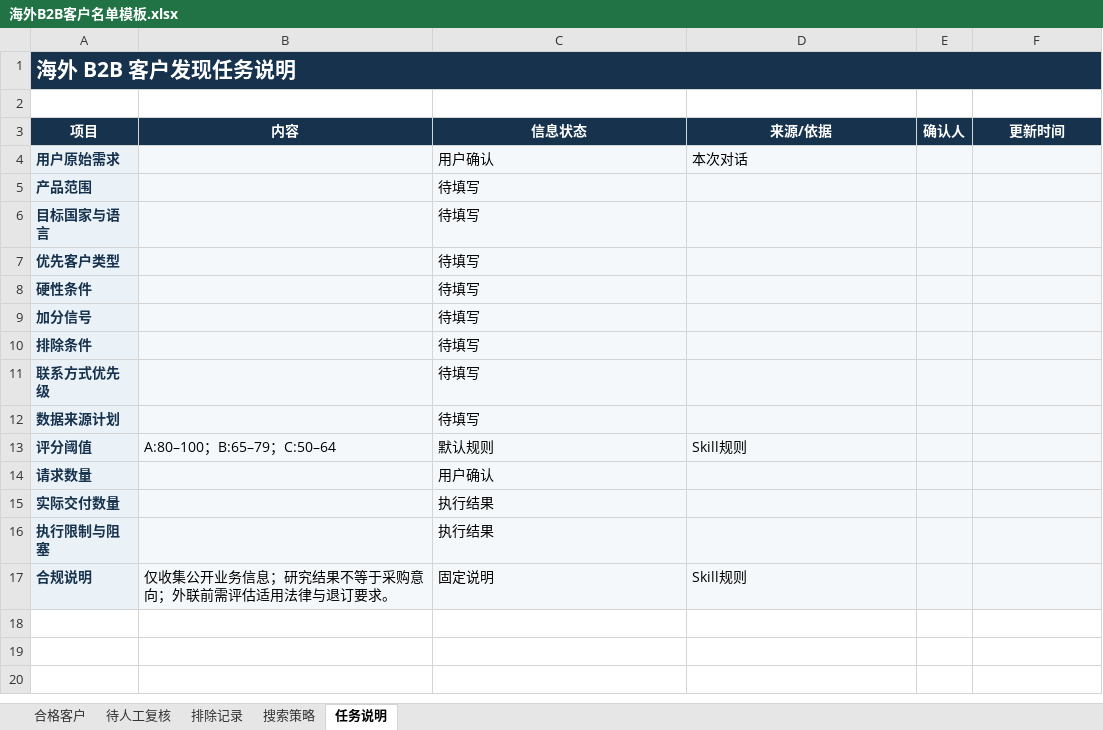
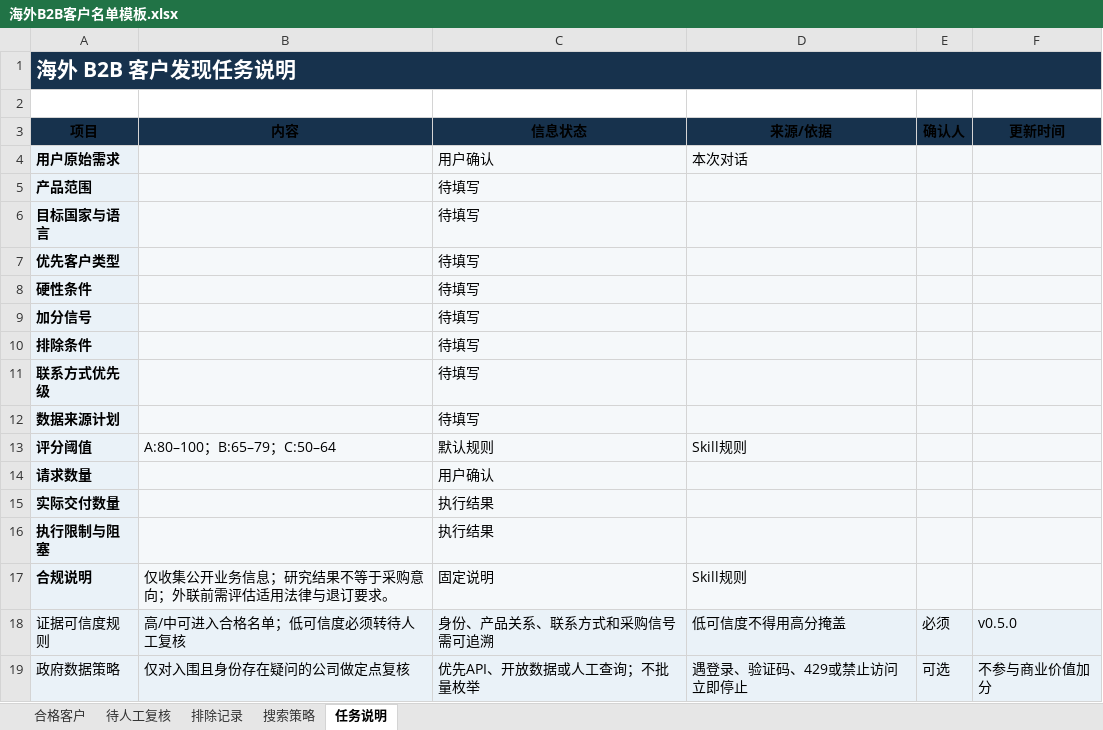
Before and after one commit to qianhongrui2006-code/find-overseas-b2b-buyers, an Excel workbook: assets/海外B2B客户名单模板.xlsx, sheet 任务说明, drawn as a sheet; values as stored, in another font and other column widths than the file's, no borders; table styles not drawn; the diff names each change by its address in the sheet, - before the commit and + after, or states it on an @@ line.

```diff
--- a/assets/海外B2B客户名单模板.xlsx (sheet 任务说明)
+++ b/assets/海外B2B客户名单模板.xlsx (sheet 任务说明)
-A3:F3 text colour: #FFFFFF
+A3:F3 text colour: black
-A4:A17 text colour: #17324D
+A4:A17 text colour: black
+row 18: 证据可信度规则 | 高/中可进入合格名单；低可信度必须转待人工复核 | 身份、产品关系、联系方式和采购信号需可追溯 | 低可信度不得用高分掩盖 | 必须 | v0.5.0
+row 19: 政府数据策略 | 仅对入围且身份存在疑问的公司做定点复核 | 优先API、开放数据或人工查询；不批量枚举 | 遇登录、验证码、429或禁止访问立即停止 | 可选 | 不参与商业价值加分
```
Also changed, not shown: sheet 合格客户, sheet 待人工复核, 8 other files.
